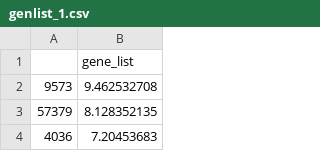
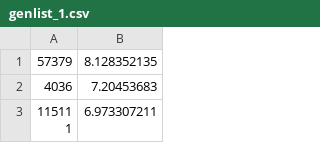
Before and after one commit to Archarlie2000/Research_Hunt, a CSV file: genlist_1.csv, drawn as a sheet; only a part is shown; the shorter side is filled out with more unchanged rows; the diff names each change by its address in the sheet, - before the commit and + after, or states it on an @@ line.

```diff
--- a/genlist_1.csv
+++ b/genlist_1.csv
-row 1:  | gene_list
-row 2: 9573 | 9.462532708
```
Also changed, not shown: genlist_2.csv, 5 other files.
